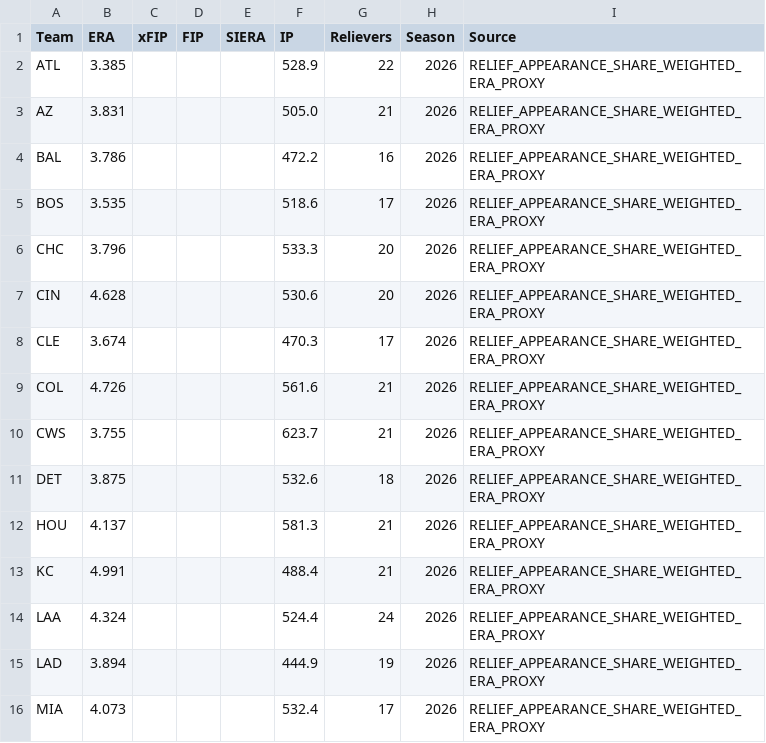
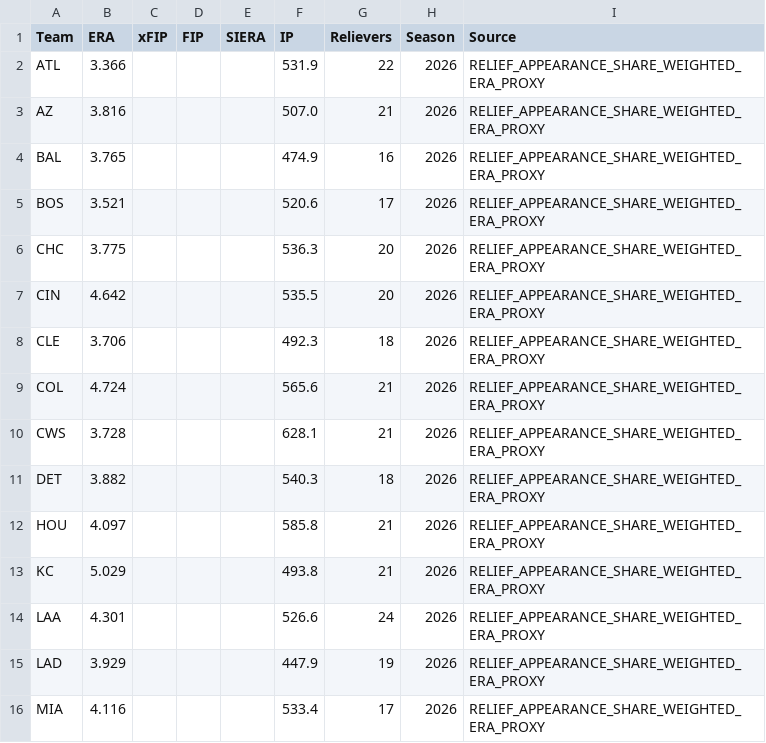
Before and after one commit to ricardodanmaravilla-coder/MLB-Pred, a CSV file: data/mlb_bullpen.csv, drawn as a sheet; only a part is shown; the diff covers the shown part only.

```diff
--- a/data/mlb_bullpen.csv
+++ b/data/mlb_bullpen.csv
@@ -1,16 +1,16 @@
 Team,ERA,xFIP,FIP,SIERA,IP,Relievers,Season,Source
-ATL,3.385,,,,528.9,22,2026,RELIEF_APPEARANCE_SHARE_WEIGHTED_ERA_PROXY
-AZ,3.831,,,,505.0,21,2026,RELIEF_APPEARANCE_SHARE_WEIGHTED_ERA_PROXY
-BAL,3.786,,,,472.2,16,2026,RELIEF_APPEARANCE_SHARE_WEIGHTED_ERA_PROXY
-BOS,3.535,,,,518.6,17,2026,RELIEF_APPEARANCE_SHARE_WEIGHTED_ERA_PROXY
-CHC,3.796,,,,533.3,20,2026,RELIEF_APPEARANCE_SHARE_WEIGHTED_ERA_PROXY
-CIN,4.628,,,,530.6,20,2026,RELIEF_APPEARANCE_SHARE_WEIGHTED_ERA_PROXY
-CLE,3.674,,,,470.3,17,2026,RELIEF_APPEARANCE_SHARE_WEIGHTED_ERA_PROXY
-COL,4.726,,,,561.6,21,2026,RELIEF_APPEARANCE_SHARE_WEIGHTED_ERA_PROXY
-CWS,3.755,,,,623.7,21,2026,RELIEF_APPEARANCE_SHARE_WEIGHTED_ERA_PROXY
-DET,3.875,,,,532.6,18,2026,RELIEF_APPEARANCE_SHARE_WEIGHTED_ERA_PROXY
-HOU,4.137,,,,581.3,21,2026,RELIEF_APPEARANCE_SHARE_WEIGHTED_ERA_PROXY
-KC,4.991,,,,488.4,21,2026,RELIEF_APPEARANCE_SHARE_WEIGHTED_ERA_PROXY
-LAA,4.324,,,,524.4,24,2026,RELIEF_APPEARANCE_SHARE_WEIGHTED_ERA_PROXY
-LAD,3.894,,,,444.9,19,2026,RELIEF_APPEARANCE_SHARE_WEIGHTED_ERA_PROXY
-MIA,4.073,,,,532.4,17,2026,RELIEF_APPEARANCE_SHARE_WEIGHTED_ERA_PROXY
+ATL,3.366,,,,531.9,22,2026,RELIEF_APPEARANCE_SHARE_WEIGHTED_ERA_PROXY
+AZ,3.816,,,,507.0,21,2026,RELIEF_APPEARANCE_SHARE_WEIGHTED_ERA_PROXY
+BAL,3.765,,,,474.9,16,2026,RELIEF_APPEARANCE_SHARE_WEIGHTED_ERA_PROXY
+BOS,3.521,,,,520.6,17,2026,RELIEF_APPEARANCE_SHARE_WEIGHTED_ERA_PROXY
+CHC,3.775,,,,536.3,20,2026,RELIEF_APPEARANCE_SHARE_WEIGHTED_ERA_PROXY
+CIN,4.642,,,,535.5,20,2026,RELIEF_APPEARANCE_SHARE_WEIGHTED_ERA_PROXY
+CLE,3.706,,,,492.3,18,2026,RELIEF_APPEARANCE_SHARE_WEIGHTED_ERA_PROXY
+COL,4.724,,,,565.6,21,2026,RELIEF_APPEARANCE_SHARE_WEIGHTED_ERA_PROXY
+CWS,3.728,,,,628.1,21,2026,RELIEF_APPEARANCE_SHARE_WEIGHTED_ERA_PROXY
+DET,3.882,,,,540.3,18,2026,RELIEF_APPEARANCE_SHARE_WEIGHTED_ERA_PROXY
+HOU,4.097,,,,585.8,21,2026,RELIEF_APPEARANCE_SHARE_WEIGHTED_ERA_PROXY
+KC,5.029,,,,493.8,21,2026,RELIEF_APPEARANCE_SHARE_WEIGHTED_ERA_PROXY
+LAA,4.301,,,,526.6,24,2026,RELIEF_APPEARANCE_SHARE_WEIGHTED_ERA_PROXY
+LAD,3.929,,,,447.9,19,2026,RELIEF_APPEARANCE_SHARE_WEIGHTED_ERA_PROXY
+MIA,4.116,,,,533.4,17,2026,RELIEF_APPEARANCE_SHARE_WEIGHTED_ERA_PROXY
```
Also changed, not shown: 30 edited cells elsewhere in this file, data/mlb_batting.csv, data/mlb_pitching.csv, 2 other files.
